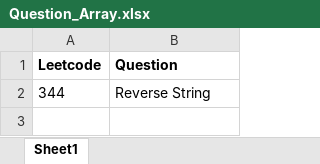
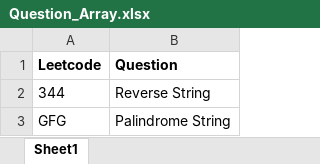
Before and after one commit to ParagNaik2021/Leetcode, an Excel workbook: Array/Question_Array.xlsx, sheet Sheet1, drawn as a sheet; values as stored, in another font and other column widths than the file's, no borders; the diff names each change by its address in the sheet, - before the commit and + after, or states it on an @@ line.

Commit message:
Q-GFG. Palindrome String
Q-GFG. Palindrome String

```diff
--- a/Array/Question_Array.xlsx (sheet Sheet1)
+++ b/Array/Question_Array.xlsx (sheet Sheet1)
+row 3: GFG | Palindrome String
```
Also changed, not shown: 1 other file.
